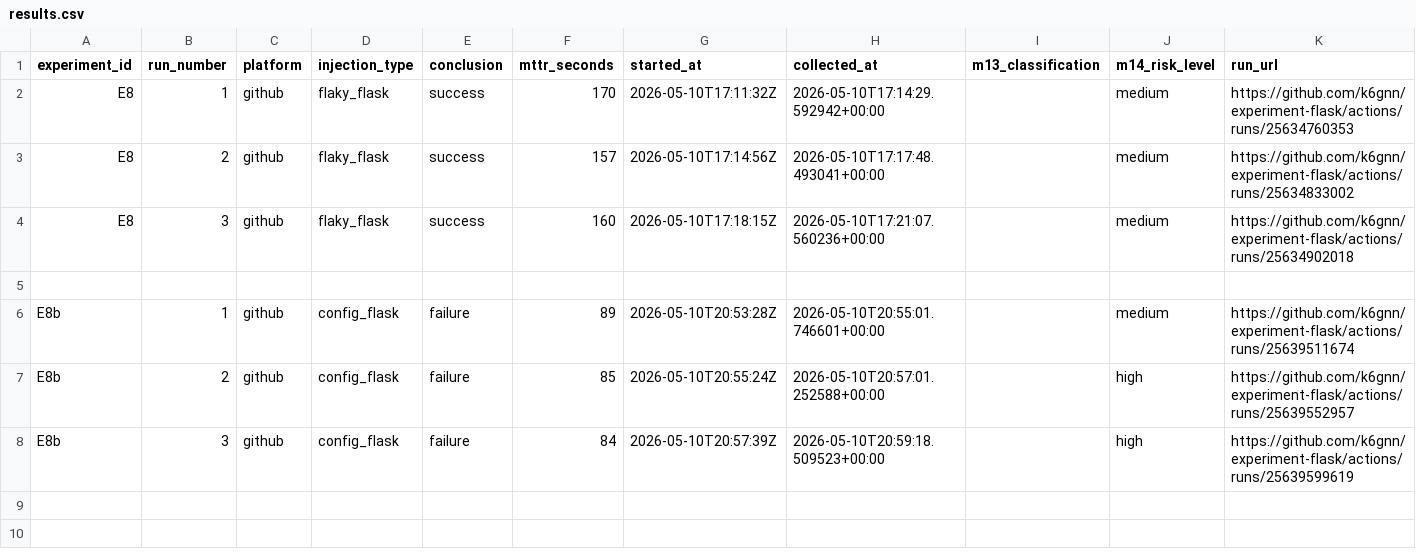
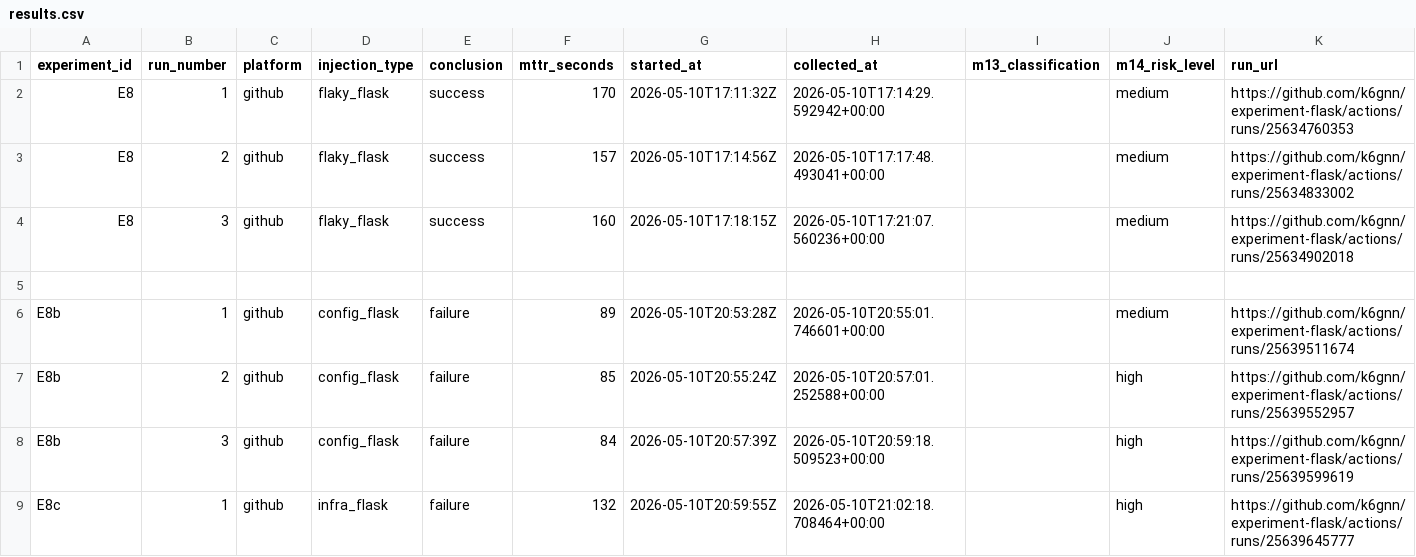
Before and after one commit to k6gnn/experiment-flask, a CSV file: experiment_results/results.csv, drawn as a sheet; the diff names each change by its address in the sheet, - before the commit and + after, or states it on an @@ line.

Commit message:
restore: E8c run 1 - infra_flask - github

```diff
--- a/experiment_results/results.csv
+++ b/experiment_results/results.csv
+row 9: E8c | 1 | github | infra_flask | failure | 132 | 2026-05-10T20:59:55Z | 2026-05-10T21:02:18.708464+00:00 |  | high | https://github.com/k6gnn/experiment-flask/actions/runs/25639645777
```
Also changed, not shown: 8 other files.
